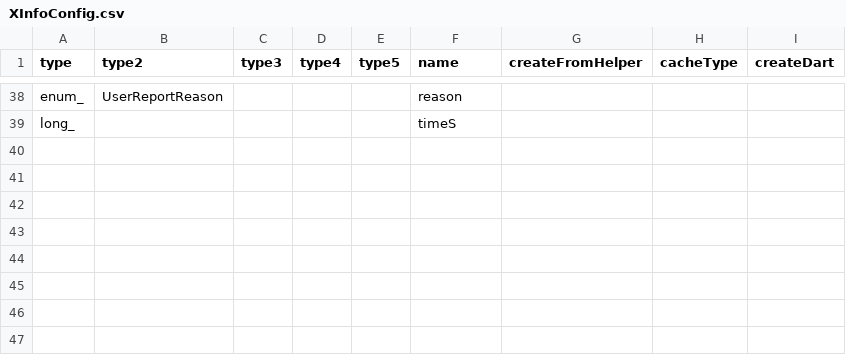
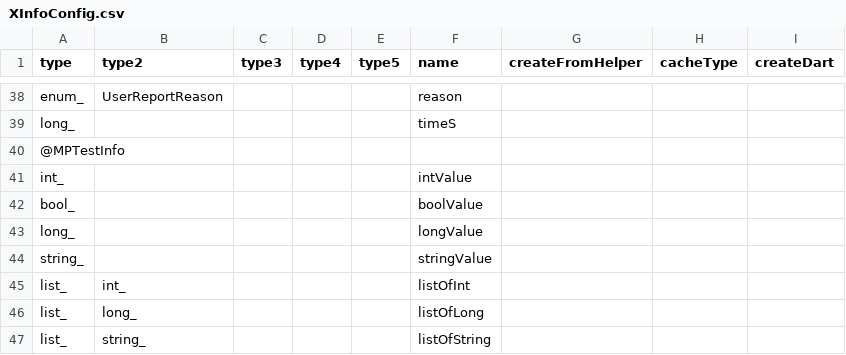
Before and after one commit to qcwgithub/server_f, a CSV file: CodeGen/XInfoConfig.csv, drawn as a sheet; only a part is shown, gaps mark what is left out; the diff names each change by its address in the sheet, - before the commit and + after, or states it on an @@ line.

```diff
--- a/CodeGen/XInfoConfig.csv
+++ b/CodeGen/XInfoConfig.csv
+row 40: @MPTestInfo
+row 41: int_ |  |  |  |  | intValue
+row 42: bool_ |  |  |  |  | boolValue
+row 43: long_ |  |  |  |  | longValue
+row 44: string_ |  |  |  |  | stringValue
+row 45: list_ | int_ |  |  |  | listOfInt
+row 46: list_ | long_ |  |  |  | listOfLong
+row 47: list_ | string_ |  |  |  | listOfString
```
Also changed, not shown: 10 other files.
